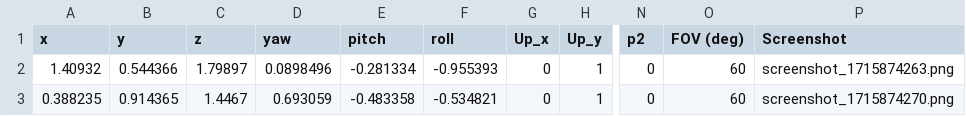
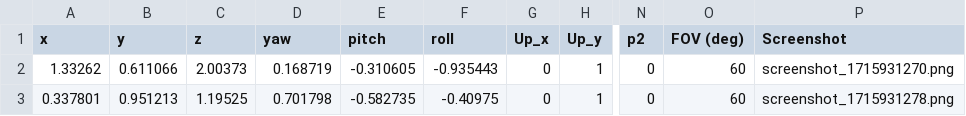
Before and after one commit to Vlhermitte/3D-Reconstruction, a CSV file: data/cameras_parameters.csv, drawn as a sheet; only a part is shown, gaps mark what is left out; the diff names each change by its address in the sheet, - before the commit and + after, or states it on an @@ line.

```diff
--- a/data/cameras_parameters.csv
+++ b/data/cameras_parameters.csv
-A2 (x): 1.40932
+A2 (x): 1.33262
-B2 (y): 0.544366
+B2 (y): 0.611066
-C2 (z): 1.79897
+C2 (z): 2.00373
-D2 (yaw): 0.0898496
+D2 (yaw): 0.168719
-E2 (pitch): -0.281334
+E2 (pitch): -0.310605
-F2 (roll): -0.955393
+F2 (roll): -0.935443
-P2 (Screenshot): screenshot_1715874263.png
+P2 (Screenshot): screenshot_1715931270.png
-A3 (x): 0.388235
+A3 (x): 0.337801
-B3 (y): 0.914365
+B3 (y): 0.951213
-C3 (z): 1.4467
+C3 (z): 1.19525
-D3 (yaw): 0.693059
+D3 (yaw): 0.701798
-E3 (pitch): -0.483358
+E3 (pitch): -0.582735
-F3 (roll): -0.534821
+F3 (roll): -0.40975
-P3 (Screenshot): screenshot_1715874270.png
+P3 (Screenshot): screenshot_1715931278.png
```
Also changed, not shown: 11 other files.
